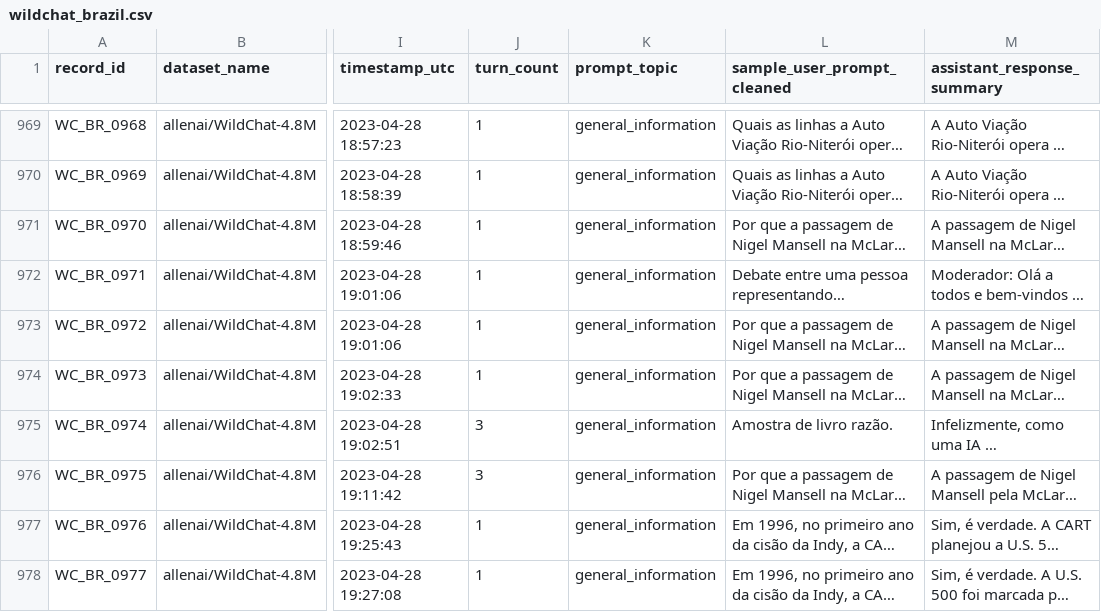
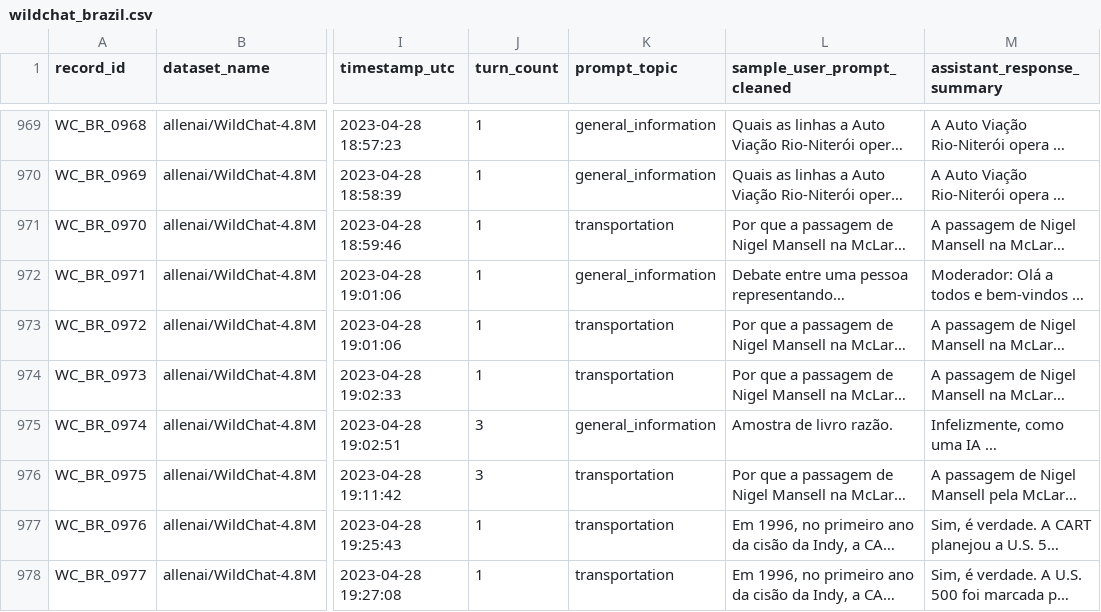
Before and after one commit to niciahrymer-hillian/trendy-topic, a CSV file: data/wildchat_country_csv_pack/wildchat_brazil.csv, drawn as a sheet; only a part is shown, gaps mark what is left out; long unchanged cells end in …; the diff covers the shown part only; the diff names each change by its address in the sheet, - before the commit and + after, or states it on an @@ line.

```diff
--- a/data/wildchat_country_csv_pack/wildchat_brazil.csv
+++ b/data/wildchat_country_csv_pack/wildchat_brazil.csv
-K971 (prompt_topic): general_information
+K971 (prompt_topic): transportation
-K973:K974 (prompt_topic): general_information
+K973:K974 (prompt_topic): transportation
-K976:K978 (prompt_topic): general_information
+K976:K978 (prompt_topic): transportation
```
Also changed, not shown: 73 edited cells elsewhere in this file, data/wildchat_country_csv_pack/wildchat_canada.csv, data/wildchat_country_csv_pack/wildchat_france.csv, 9 other files.
